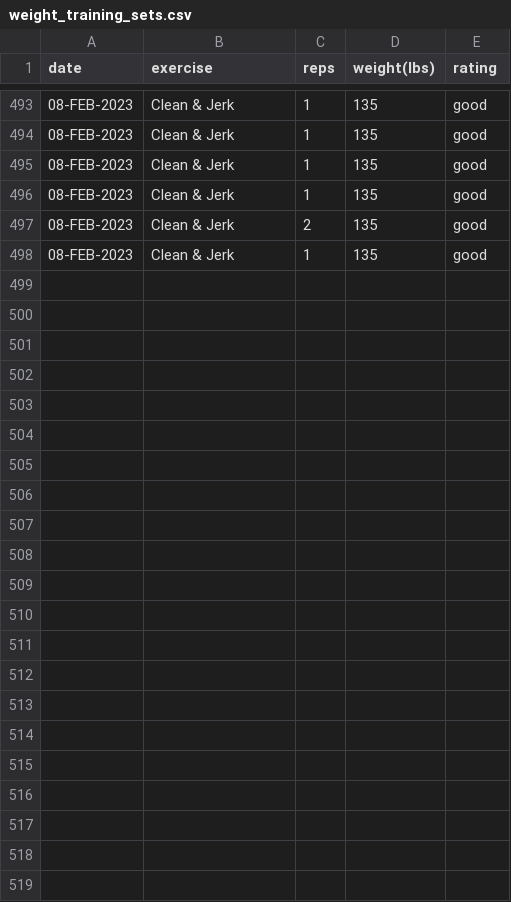
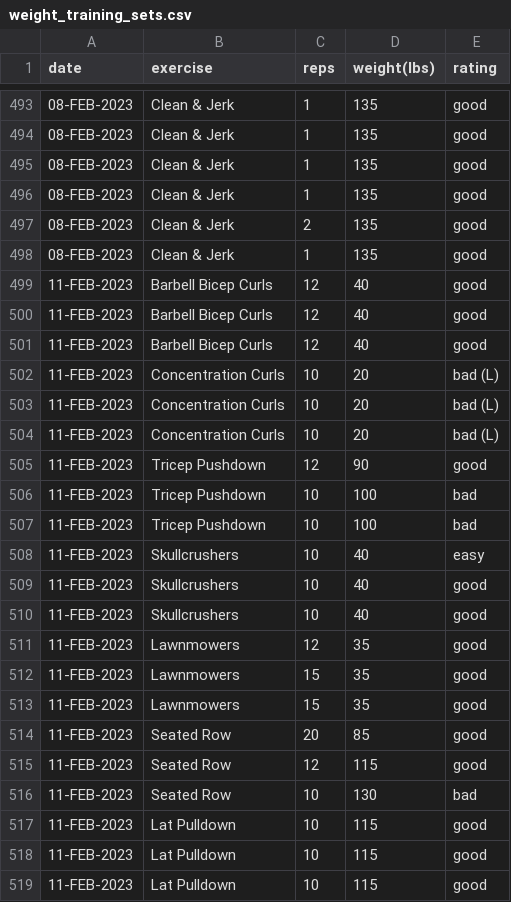
Before and after one commit to EricLeFort/ExerciseLog, a CSV file: data/weight_training_sets.csv, drawn as a sheet; only a part is shown, gaps mark what is left out; the diff names each change by its address in the sheet, - before the commit and + after, or states it on an @@ line.

```diff
--- a/data/weight_training_sets.csv
+++ b/data/weight_training_sets.csv
+row 499: 11-FEB-2023 | Barbell Bicep Curls | 12 | 40 | good
+row 500: 11-FEB-2023 | Barbell Bicep Curls | 12 | 40 | good
+row 501: 11-FEB-2023 | Barbell Bicep Curls | 12 | 40 | good
+row 502: 11-FEB-2023 | Concentration Curls | 10 | 20 | bad (L)
+row 503: 11-FEB-2023 | Concentration Curls | 10 | 20 | bad (L)
+row 504: 11-FEB-2023 | Concentration Curls | 10 | 20 | bad (L)
+row 505: 11-FEB-2023 | Tricep Pushdown | 12 | 90 | good
+row 506: 11-FEB-2023 | Tricep Pushdown | 10 | 100 | bad
+row 507: 11-FEB-2023 | Tricep Pushdown | 10 | 100 | bad
+row 508: 11-FEB-2023 | Skullcrushers | 10 | 40 | easy
+row 509: 11-FEB-2023 | Skullcrushers | 10 | 40 | good
+row 510: 11-FEB-2023 | Skullcrushers | 10 | 40 | good
+row 511: 11-FEB-2023 | Lawnmowers | 12 | 35 | good
+row 512: 11-FEB-2023 | Lawnmowers | 15 | 35 | good
+row 513: 11-FEB-2023 | Lawnmowers | 15 | 35 | good
+row 514: 11-FEB-2023 | Seated Row | 20 | 85 | good
+row 515: 11-FEB-2023 | Seated Row | 12 | 115 | good
+row 516: 11-FEB-2023 | Seated Row | 10 | 130 | bad
+row 517: 11-FEB-2023 | Lat Pulldown | 10 | 115 | good
+row 518: 11-FEB-2023 | Lat Pulldown | 10 | 115 | good
+row 519: 11-FEB-2023 | Lat Pulldown | 10 | 115 | good
```
Also changed, not shown: data/weight_training_workouts.csv.
